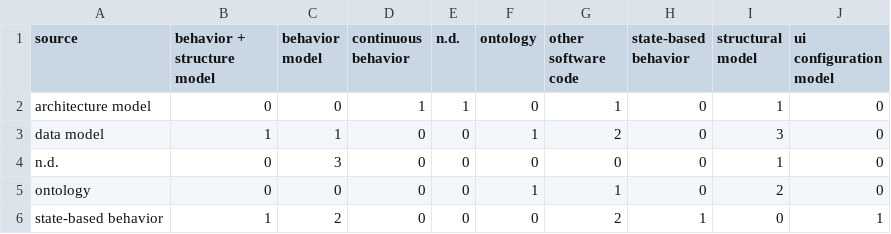
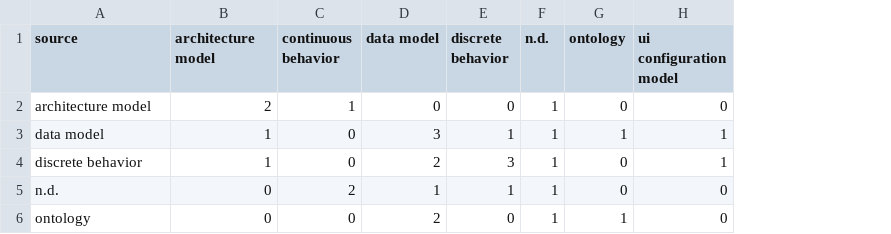
Before and after one commit to cdl-mint/mde4dts, a CSV file: data/categorization_modeltomodel.csv, drawn as a sheet; removed rows and columns are numbered as before the commit, all else as after; the diff names each change by its address in the sheet, - before the commit and + after, or states it on an @@ line.

```diff
--- a/data/categorization_modeltomodel.csv
+++ b/data/categorization_modeltomodel.csv
-column C (behavior model), rows 2-5: 0 | 1 | 3 | 0
+column D (data model), rows 2-3: 0 | 3; rows 5-6: 1 | 2
+column E (discrete behavior), rows 2-3: 0 | 1; rows 5-6: 1 | 0
-column G (other software code), rows 2-5: 1 | 2 | 0 | 1
-column H (state-based behavior), rows 2-5: all 0
-column I (structural model), rows 2-5: 1 | 3 | 1 | 2
-B1: behavior + structure model
+B1: architecture model
-B2 (architecture model): 0
+B2 (architecture model): 2
-F3 (n.d.): 0
+F3 (n.d.): 1
-H3 (ui configuration model): 0
+H3 (ui configuration model): 1
+row 4: discrete behavior | 1 | 0 | 2 | 3 | 1 | 0 | 1
-C5 (continuous behavior): 0
+C5 (continuous behavior): 2
-F5:F6 (n.d.): 0
+F5:F6 (n.d.): 1
-row 6: state-based behavior | 1 | 2 | 0 | 0 | 0 | 2 | 1 | 0 | 1
```
Also changed, not shown: data/04 extraction consolidation results_reduced.csv, data/categorization_modelinterpretation.csv, 8 other files.
